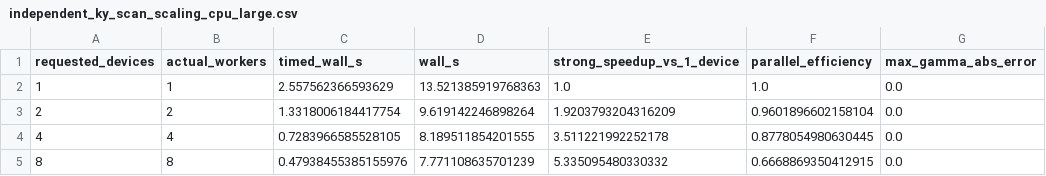
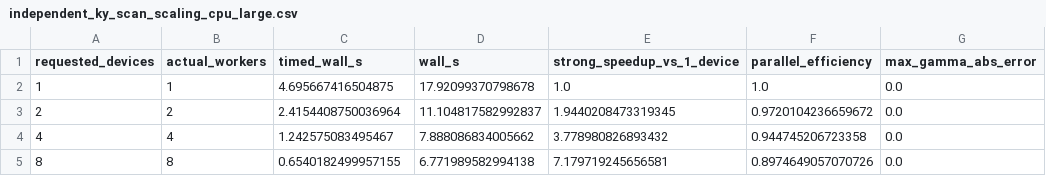
Before and after one commit to uwplasma/SPECTRAX-GK, a CSV file: docs/_static/independent_ky_scan_scaling_cpu_large.csv, drawn as a sheet; only a part is shown; the diff names each change by its address in the sheet, - before the commit and + after, or states it on an @@ line.

```diff
--- a/docs/_static/independent_ky_scan_scaling_cpu_large.csv
+++ b/docs/_static/independent_ky_scan_scaling_cpu_large.csv
-C2 (timed_wall_s): 2.557562366593629
+C2 (timed_wall_s): 4.695667416504875
-D2 (wall_s): 13.521385919768363
+D2 (wall_s): 17.92099370798678
-C3 (timed_wall_s): 1.3318006184417754
+C3 (timed_wall_s): 2.4154408750036964
-D3 (wall_s): 9.619142246898264
+D3 (wall_s): 11.104817582992837
-E3 (strong_speedup_vs_1_device): 1.9203793204316209
+E3 (strong_speedup_vs_1_device): 1.9440208473319345
-F3 (parallel_efficiency): 0.9601896602158104
+F3 (parallel_efficiency): 0.9720104236659672
-C4 (timed_wall_s): 0.7283966585528105
+C4 (timed_wall_s): 1.242575083495467
-D4 (wall_s): 8.189511854201555
+D4 (wall_s): 7.888086834005662
-E4 (strong_speedup_vs_1_device): 3.511221992252178
+E4 (strong_speedup_vs_1_device): 3.778980826893432
-F4 (parallel_efficiency): 0.8778054980630445
+F4 (parallel_efficiency): 0.944745206723358
-C5 (timed_wall_s): 0.47938455385155976
+C5 (timed_wall_s): 0.6540182499957155
-D5 (wall_s): 7.771108635701239
+D5 (wall_s): 6.771989582994138
-E5 (strong_speedup_vs_1_device): 5.335095480330332
+E5 (strong_speedup_vs_1_device): 7.179719245656581
-F5 (parallel_efficiency): 0.6668869350412915
+F5 (parallel_efficiency): 0.8974649057070726
```
Also changed, not shown: docs/_static/independent_ky_scan_scaling_gpu_large.csv, docs/_static/independent_ky_scan_scaling_large.csv, 31 other files.
